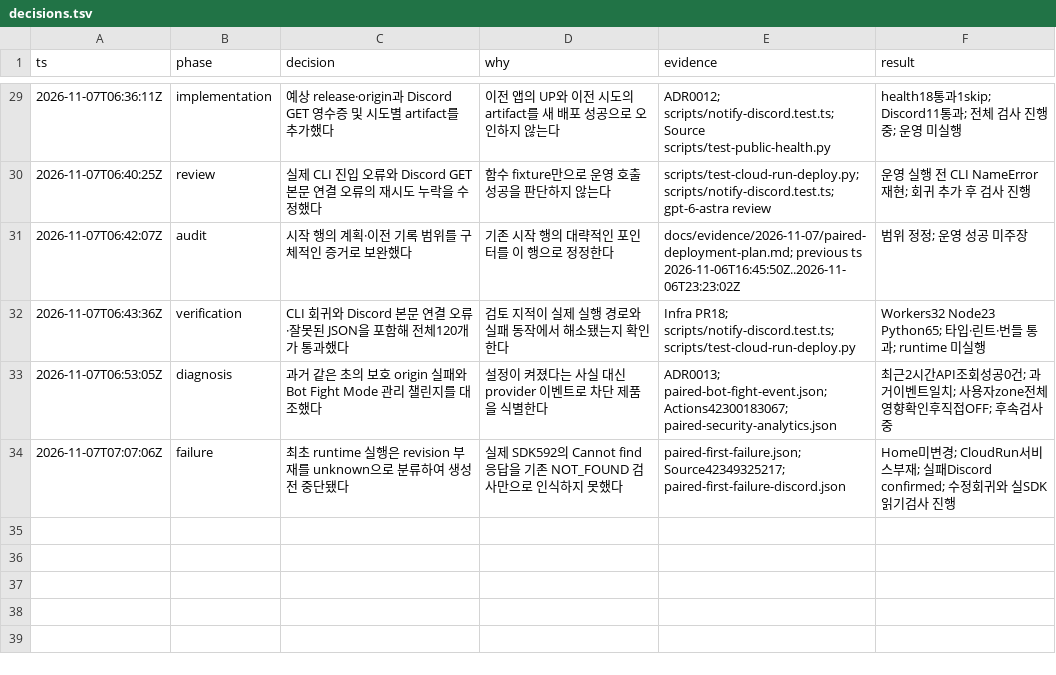
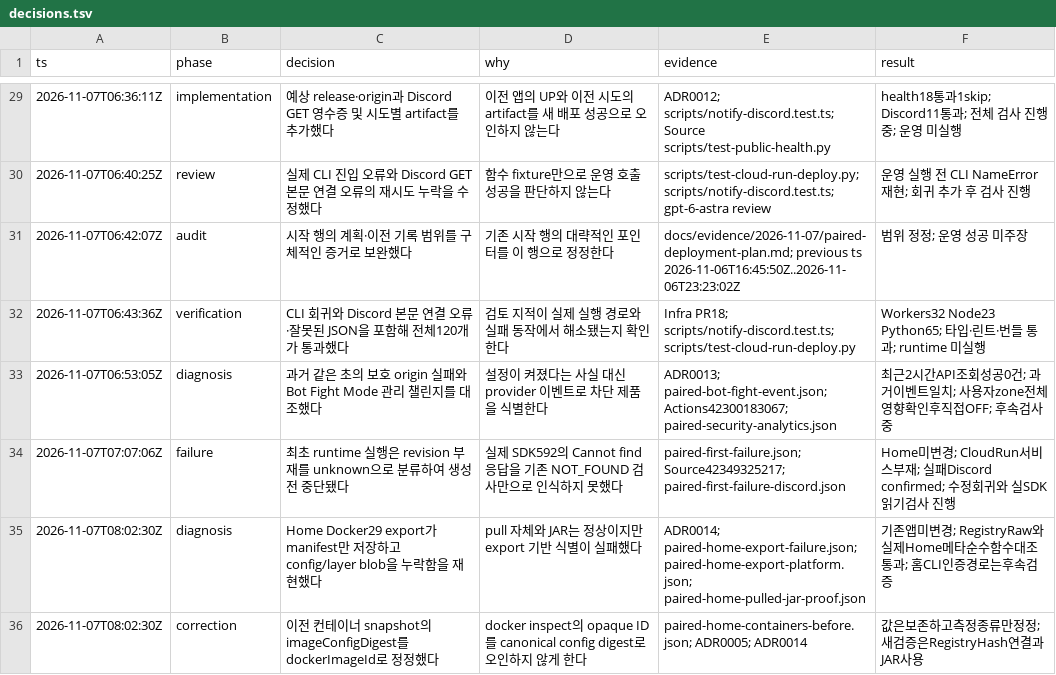
Before and after one commit to JECT-Study/Ziper-5th-Infra, a TSV file: docs/evidence/2026-11-07/decisions.tsv, drawn as a sheet; only a part is shown, gaps mark what is left out; the diff names each change by its address in the sheet, - before the commit and + after, or states it on an @@ line.

Commit message:
fix: bind home image identity to registry manifest without Docker export

```diff
--- a/docs/evidence/2026-11-07/decisions.tsv
+++ b/docs/evidence/2026-11-07/decisions.tsv
+row 35: 2026-11-07T08:02:30Z | diagnosis | Home Docker29 export가 manifest만 저장하고 config/layer blob을 누락함을 재현했다 | pull 자체와 JAR는 정상이지만 export 기반 식별이 실패했다 | ADR0014; paired-home-export-failure.json; paired-home-export-platform.json; paired-home-pulled-jar-proof.json | 기존앱미변경; RegistryRaw와실제Home메타순수함수대조통과; 홈CLI인증경로는후속검증
+row 36: 2026-11-07T08:02:30Z | correction | 이전 컨테이너 snapshot의 imageConfigDigest를 dockerImageId로 정정했다 | docker inspect의 opaque ID를 canonical config digest로 오인하지 않게 한다 | paired-home-containers-before.json; ADR0005; ADR0014 | 값은보존하고측정종류만정정; 새검증은RegistryHash연결과JAR사용
```
Also changed, not shown: 16 other files.
